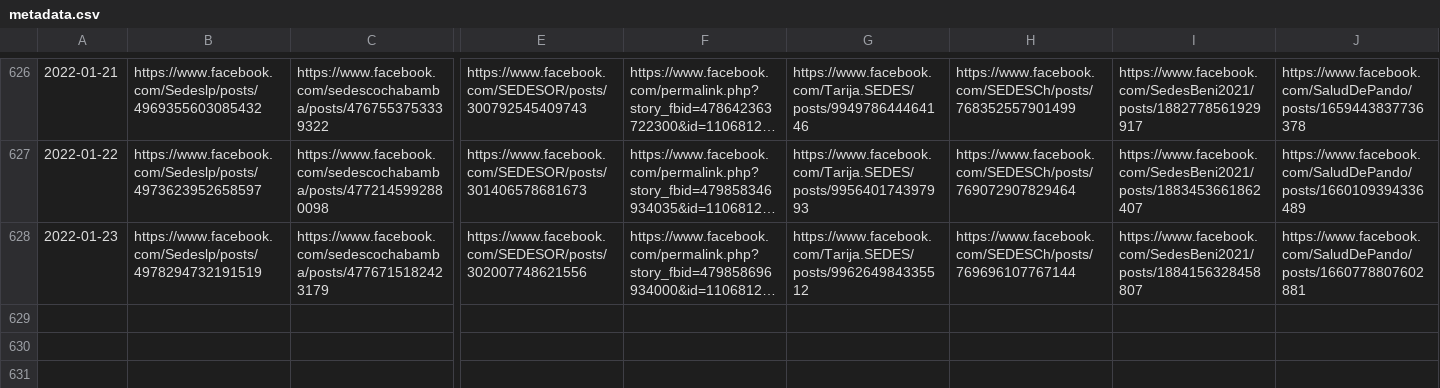
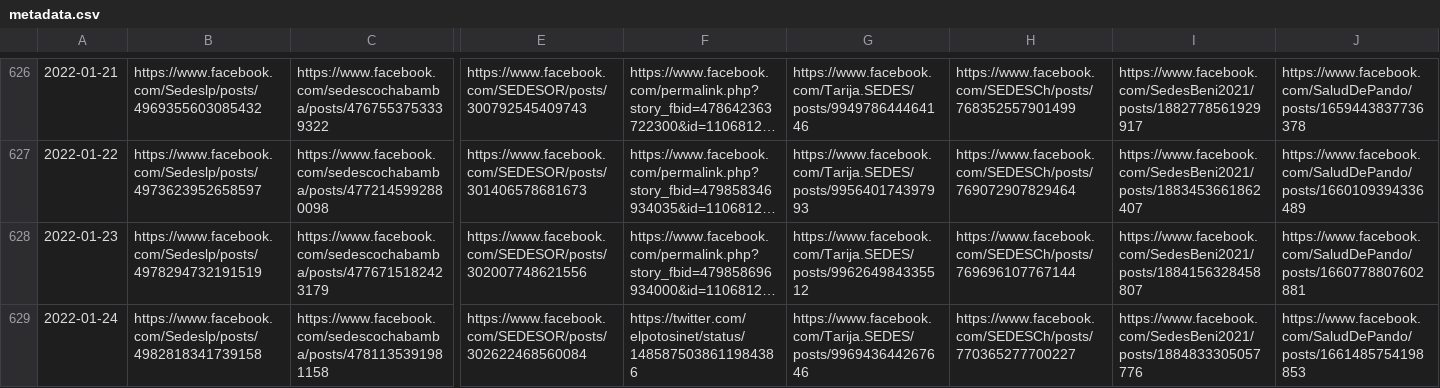
Before and after one commit to sociedatos/covid19-bo-pruebas_por_departamento, a CSV file: metadata.csv, drawn as a sheet; only a part is shown, gaps mark what is left out; long unchanged cells end in …; rows hold the shown columns only; the diff names each change by its address in the sheet, - before the commit and + after, or states it on an @@ line.

```diff
--- a/metadata.csv
+++ b/metadata.csv
+row 629: 2022-01-24 | https://www.facebook.com/Sedeslp/posts/4982818341739158 | https://www.facebook.com/sedescochabamba/posts/4781135391981158 | https://www.facebook.com/SEDESOR/posts/302622468560084 | https://twitter.com/elpotosinet/status/1485875038611984386 | https://www.facebook.com/Tarija.SEDES/posts/996943644267646 | https://www.facebook.com/SEDESCh/posts/770365277700227 | https://www.facebook.com/SedesBeni2021/posts/1884833305057776 | https://www.facebook.com/SaludDePando/posts/1661485754198853
```
Also changed, not shown: descartados.csv, positividad.csv, 11 other files.
